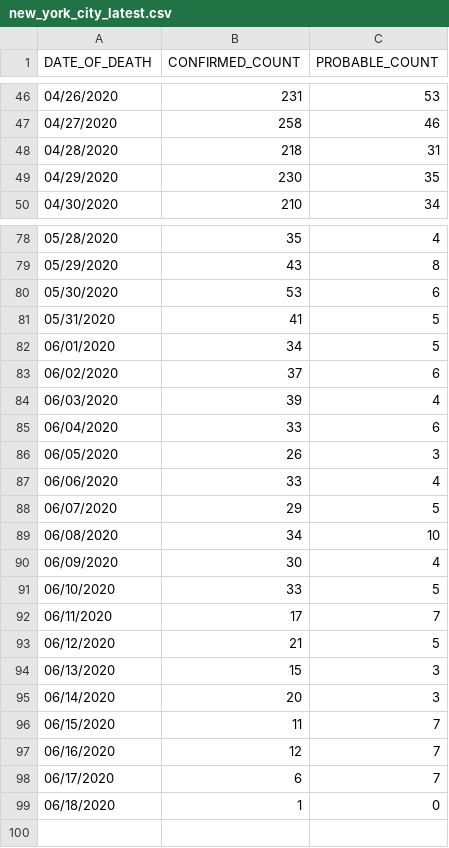
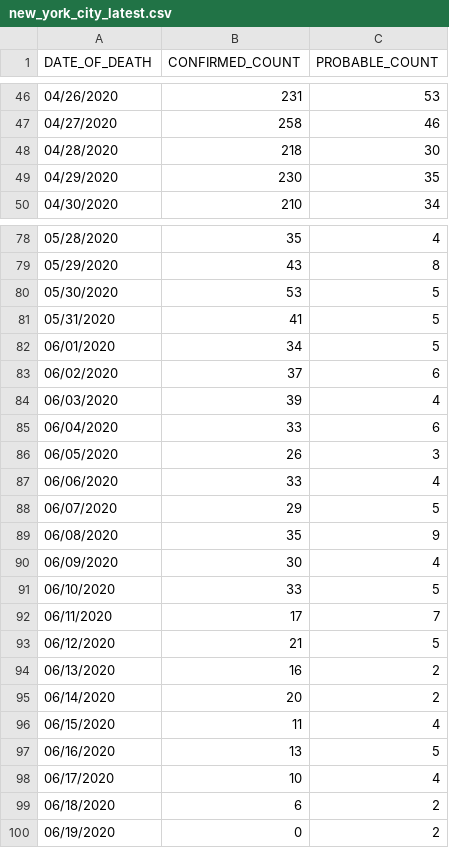
Before and after one commit to rvaughan/coronavirus-data, a CSV file: usa/new_york_city_latest.csv, drawn as a sheet; only a part is shown, gaps mark what is left out.

```diff
--- a/usa/new_york_city_latest.csv
+++ b/usa/new_york_city_latest.csv
@@ -47,3 +47,3 @@ DATE_OF_DEATH,CONFIRMED_COUNT,PROBABLE_COUNT
 04/27/2020,258,46
-04/28/2020,218,31
+04/28/2020,218,30
 04/29/2020,230,35
@@ -79,3 +79,3 @@ DATE_OF_DEATH,CONFIRMED_COUNT,PROBABLE_COUNT
 05/29/2020,43,8
-05/30/2020,53,6
+05/30/2020,53,5
 05/31/2020,41,5
@@ -88,3 +88,3 @@ DATE_OF_DEATH,CONFIRMED_COUNT,PROBABLE_COUNT
 06/07/2020,29,5
-06/08/2020,34,10
+06/08/2020,35,9
 06/09/2020,30,4
@@ -93,7 +93,8 @@ DATE_OF_DEATH,CONFIRMED_COUNT,PROBABLE_COUNT
 06/12/2020,21,5
-06/13/2020,15,3
-06/14/2020,20,3
-06/15/2020,11,7
-06/16/2020,12,7
-06/17/2020,6,7
-06/18/2020,1,0
+06/13/2020,16,2
+06/14/2020,20,2
+06/15/2020,11,4
+06/16/2020,13,5
+06/17/2020,10,4
+06/18/2020,6,2
+06/19/2020,0,2
```
